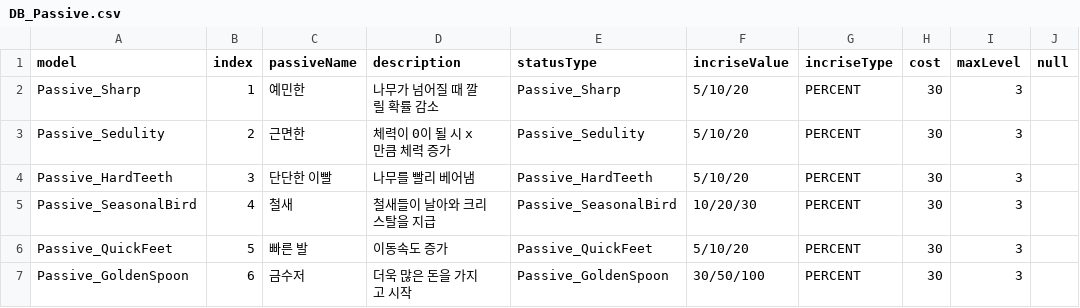
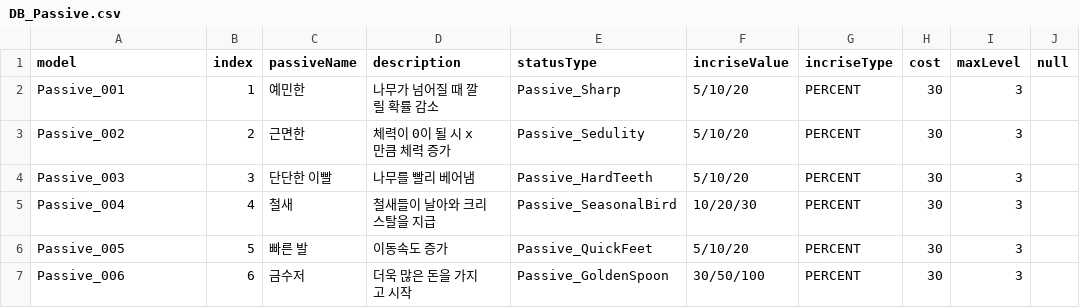
Before and after one commit to JY-LemongO/Busy-as-a-beaver, a CSV file: Assets/1_Scripts/Data/DB_Passive.csv, drawn as a sheet.

```diff
--- a/Assets/1_Scripts/Data/DB_Passive.csv
+++ b/Assets/1_Scripts/Data/DB_Passive.csv
@@ -1,7 +1,7 @@
 model,index,passiveName,description,statusType,incriseValue,incriseType,cost,maxLevel,null
-Passive_Sharp,1,예민한,나무가 넘어질 때 깔릴 확률 감소,Passive_Sharp,5/10/20,PERCENT,30,3,
-Passive_Sedulity,2,근면한,체력이 0이 될 시 x만큼 체력 증가,Passive_Sedulity,5/10/20,PERCENT,30,3,
-Passive_HardTeeth,3,단단한 이빨,나무를 빨리 베어냄,Passive_HardTeeth,5/10/20,PERCENT,30,3,
-Passive_SeasonalBird,4,철새,철새들이 날아와 크리스탈을 지급,Passive_SeasonalBird,10/20/30,PERCENT,30,3,
-Passive_QuickFeet,5,빠른 발,이동속도 증가,Passive_QuickFeet,5/10/20,PERCENT,30,3,
-Passive_GoldenSpoon,6,금수저,더욱 많은 돈을 가지고 시작,Passive_GoldenSpoon,30/50/100,PERCENT,30,3,
+Passive_001,1,예민한,나무가 넘어질 때 깔릴 확률 감소,Passive_Sharp,5/10/20,PERCENT,30,3,
+Passive_002,2,근면한,체력이 0이 될 시 x만큼 체력 증가,Passive_Sedulity,5/10/20,PERCENT,30,3,
+Passive_003,3,단단한 이빨,나무를 빨리 베어냄,Passive_HardTeeth,5/10/20,PERCENT,30,3,
+Passive_004,4,철새,철새들이 날아와 크리스탈을 지급,Passive_SeasonalBird,10/20/30,PERCENT,30,3,
+Passive_005,5,빠른 발,이동속도 증가,Passive_QuickFeet,5/10/20,PERCENT,30,3,
+Passive_006,6,금수저,더욱 많은 돈을 가지고 시작,Passive_GoldenSpoon,30/50/100,PERCENT,30,3,
```
Also changed, not shown: Assets/1_Scripts/Data/DB_Status.csv, Assets/1_Scripts/Data/DB_Upgrade.csv, 4 other files.
